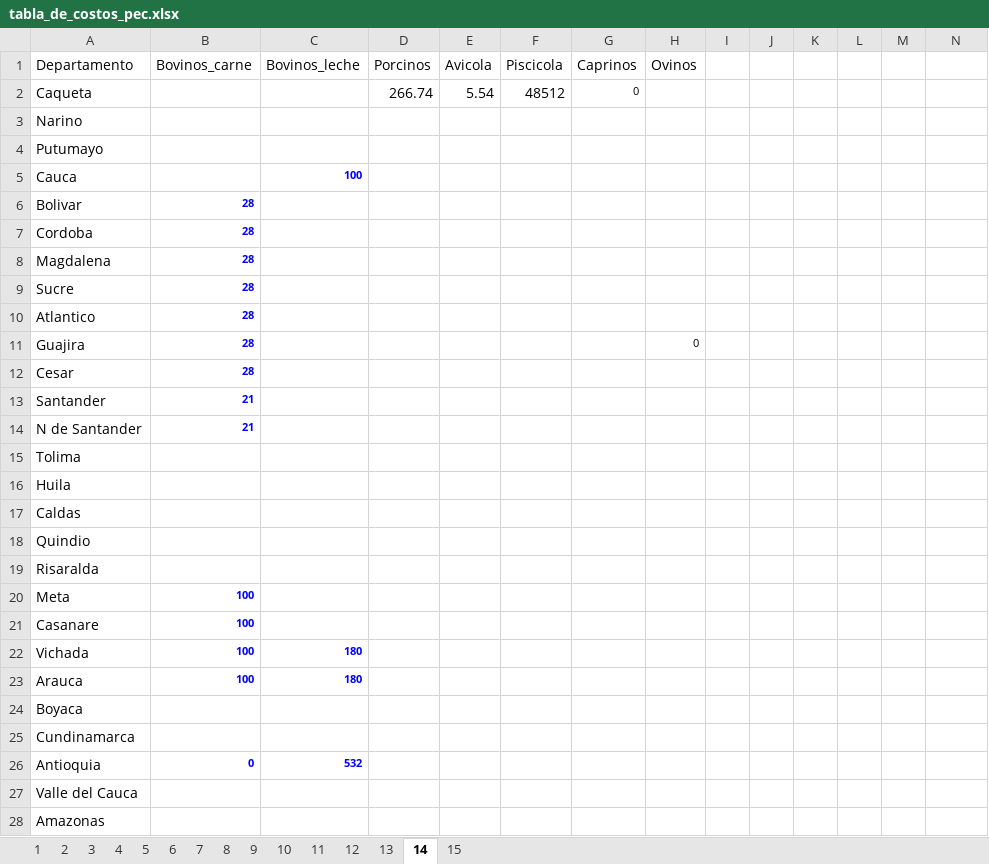
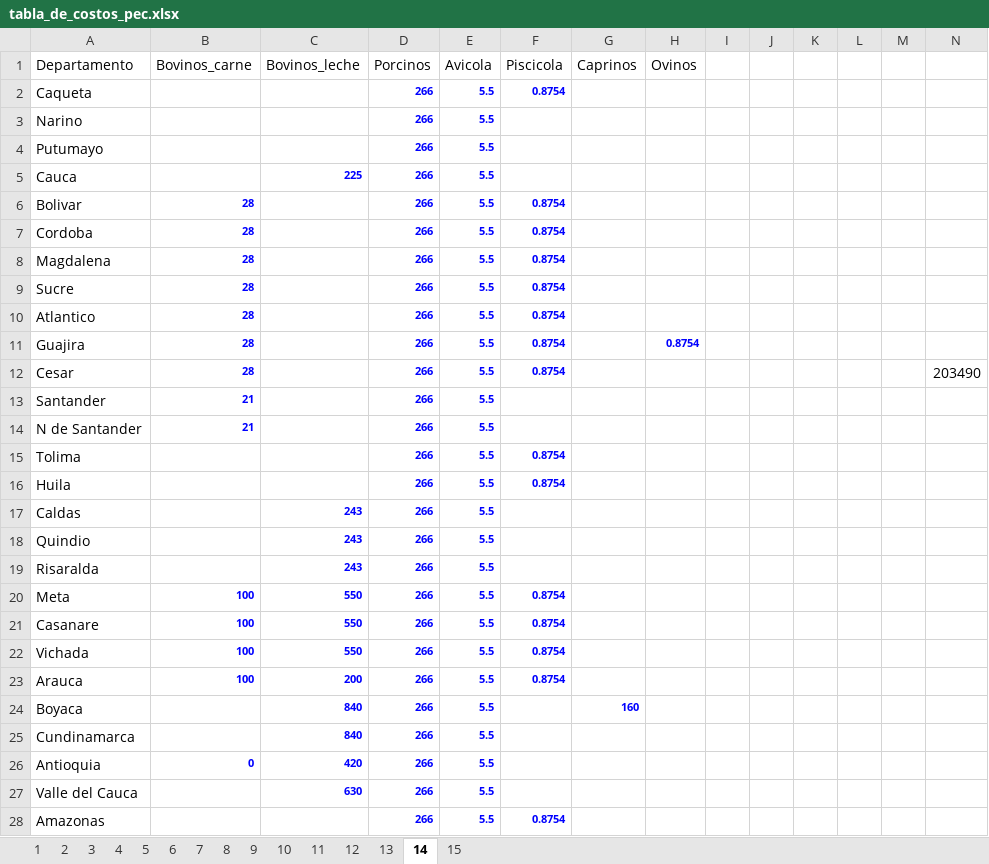
Before and after one commit to hacamargoa/Costos-produccion, an Excel workbook: tabla_de_costos_pec.xlsx, sheet 14, drawn as a sheet; only a part is shown; values as stored, in another font and other column widths than the file's, no borders; the diff covers the shown part only; the diff names each change by its address in the sheet, - before the commit and + after, or states it on an @@ line.

```diff
--- a/tabla_de_costos_pec.xlsx (sheet 14)
+++ b/tabla_de_costos_pec.xlsx (sheet 14)
-D2 (Porcinos): 266.74
+D2 (Porcinos): 266
@@ D2:F2 bold: off → on, text colour: black → #0000FF, text size: smaller @@
-E2 (Avicola): 5.54
+E2 (Avicola): 5.5
-F2 (Piscicola): 48512
+F2 (Piscicola): 0.8754
-G2 (Caprinos): 0
+G2 (Caprinos): (empty)
-D3:D28 (Porcinos): (empty)
+D3:D28 (Porcinos): 266
-E3:E28 (Avicola): (empty)
+E3:E28 (Avicola): 5.5
-C5 (Bovinos_leche): 100
+C5 (Bovinos_leche): 225
-F6:F12 (Piscicola): (empty)
+F6:F12 (Piscicola): 0.8754
-H11 (Ovinos): 0
+H11 (Ovinos): 0.8754
@@ H11 bold: off → on, text colour: black → #0000FF @@
-N12: (empty)
+N12: 203490
-F15:F16 (Piscicola): (empty)
+F15:F16 (Piscicola): 0.8754
-C17:C19 (Bovinos_leche): (empty)
+C17:C19 (Bovinos_leche): 243
-C20:C21 (Bovinos_leche): (empty)
+C20:C21 (Bovinos_leche): 550
-F20:F23 (Piscicola): (empty)
+F20:F23 (Piscicola): 0.8754
-C22 (Bovinos_leche): 180
+C22 (Bovinos_leche): 550
-C23 (Bovinos_leche): 180
+C23 (Bovinos_leche): 200
-C24:C25 (Bovinos_leche): (empty)
+C24:C25 (Bovinos_leche): 840
-G24 (Caprinos): (empty)
+G24 (Caprinos): 160
-C26 (Bovinos_leche): 532
+C26 (Bovinos_leche): 420
-C27 (Bovinos_leche): (empty)
+C27 (Bovinos_leche): 630
-F28 (Piscicola): (empty)
+F28 (Piscicola): 0.8754
```
Also changed, not shown: 16 edited cells elsewhere in this sheet, sheet 2, sheet 3, sheet 5, sheet 13, sheet 4, sheet 12, 8 more sheets, formulas that keep their value, 2 other files.
